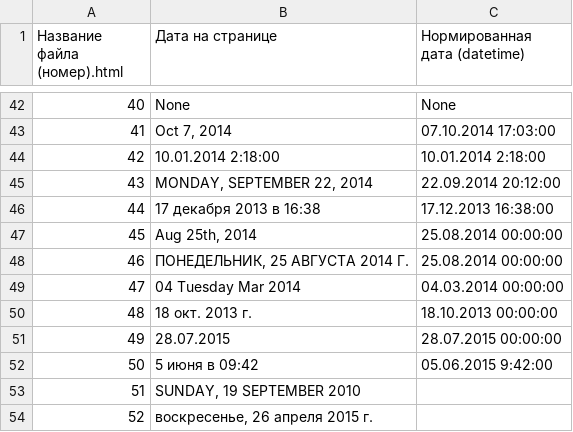
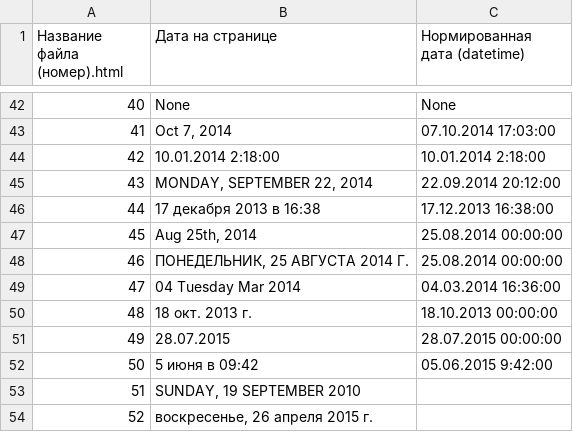
Before and after one commit to WarmongeR1/python-datExtractor, a CSV file: resources/markup.csv, drawn as a sheet; only a part is shown, gaps mark what is left out.

```diff
--- a/resources/markup.csv
+++ b/resources/markup.csv
@@ -48,3 +48,3 @@
 46,"ПОНЕДЕЛЬНИК, 25 АВГУСТА 2014 Г.",25.08.2014 00:00:00
-47,04 Tuesday Mar 2014,04.03.2014 00:00:00
+47,04 Tuesday Mar 2014,04.03.2014 16:36:00
 48,18 окт. 2013 г.,18.10.2013 00:00:00
```
Also changed, not shown: 14 other files.
